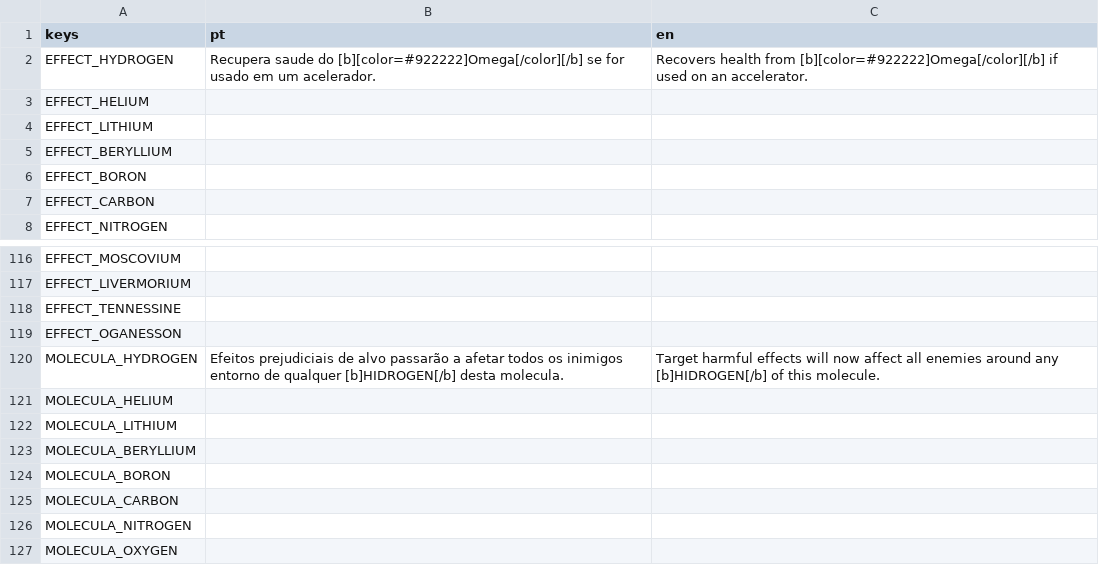
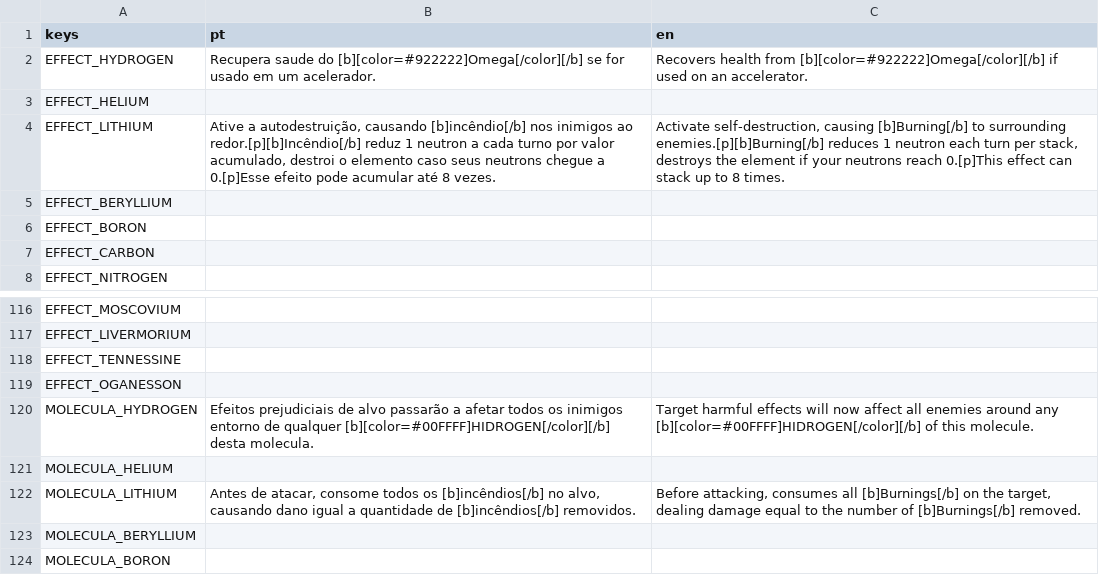
Before and after one commit to Atelie-Yami/Fussionics, a CSV file: assets/svg/element_effects.csv, drawn as a sheet; only a part is shown, gaps mark what is left out; the shorter side is filled out with more unchanged rows.

```diff
--- a/assets/svg/element_effects.csv
+++ b/assets/svg/element_effects.csv
@@ -3,3 +3,3 @@ EFFECT_HYDROGEN,"Recupera saude do [b][color=#922222]Omega[/color][/b] se for us
 EFFECT_HELIUM,"",""
-EFFECT_LITHIUM,"",""
+EFFECT_LITHIUM,"Ative a autodestruição, causando [b]incêndio[/b] nos inimigos ao redor.[p][b]Incêndio[/b] reduz 1 neutron a cada turno por valor acumulado, destroi o elemento caso seus neutrons chegue a 0.[p]Esse efeito pode acumular até 8 vezes.","Activate self-destruction, causing [b]Burning[/b] to surrounding enemies.[p][b]Burning[/b] reduces 1 neutron each turn per stack, destroys the element if your neutrons reach 0.[p]This effect can stack up to 8 times."
 EFFECT_BERYLLIUM,"",""
@@ -119,5 +119,5 @@ EFFECT_TENNESSINE,"",""
 EFFECT_OGANESSON,"",""
-MOLECULA_HYDROGEN,"Efeitos prejudiciais de alvo passarão a afetar todos os inimigos entorno de qualquer [b]HIDROGEN[/b] desta molecula.","Target harmful effects will now affect all enemies around any [b]HIDROGEN[/b] of this molecule."
+MOLECULA_HYDROGEN,"Efeitos prejudiciais de alvo passarão a afetar todos os inimigos entorno de qualquer [b][color=#00FFFF]HIDROGEN[/color][/b] desta molecula.","Target harmful effects will now affect all enemies around any [b][color=#00FFFF]HIDROGEN[/color][/b] of this molecule."
 MOLECULA_HELIUM,"",""
-MOLECULA_LITHIUM,"",""
+MOLECULA_LITHIUM,"Antes de atacar, consome todos os [b]incêndios[/b] no alvo, causando dano igual a quantidade de [b]incêndios[/b] removidos.","Before attacking, consumes all [b]Burnings[/b] on the target, dealing damage equal to the number of [b]Burnings[/b] removed."
 MOLECULA_BERYLLIUM,"",""
```
Also changed, not shown: 18 other files.
